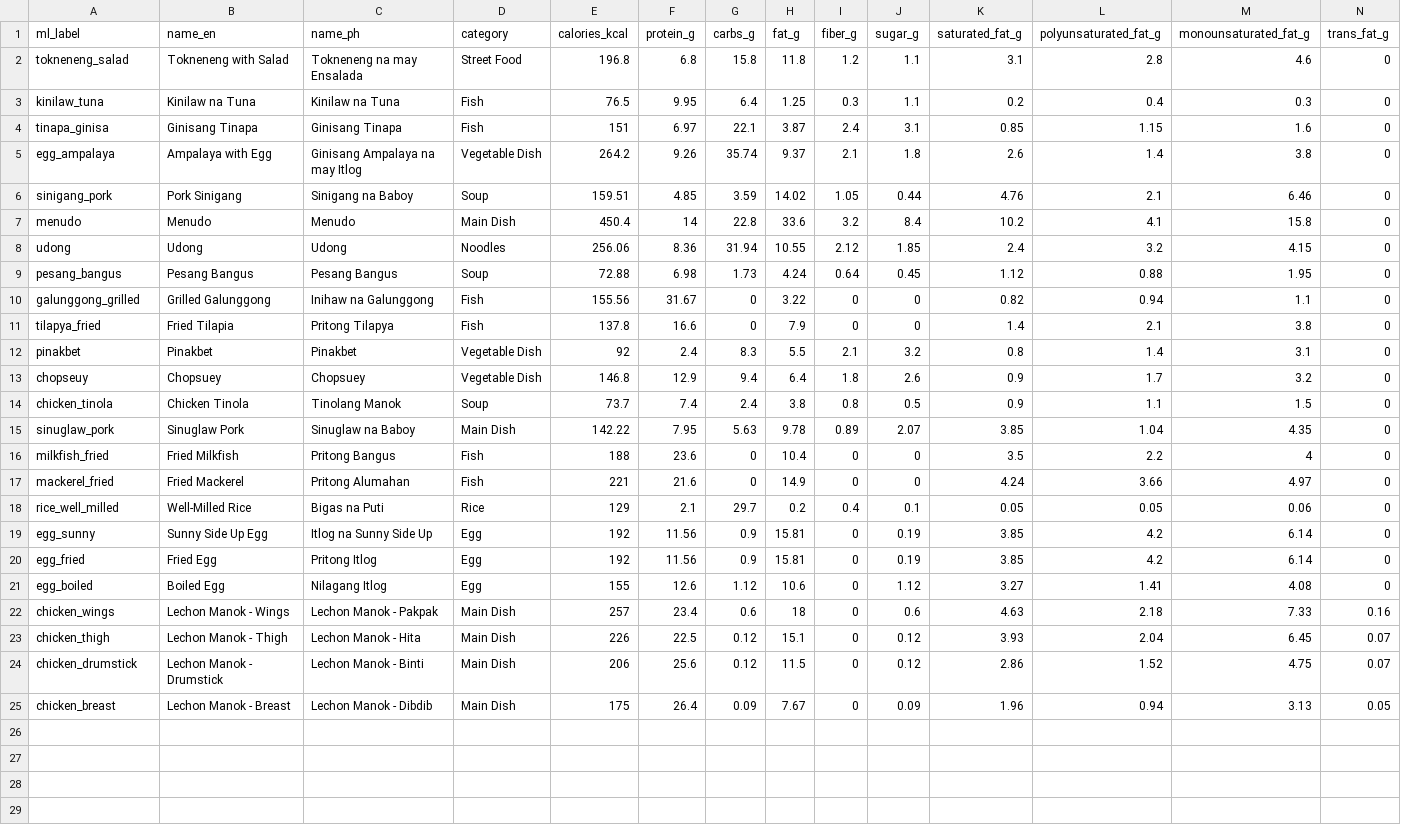
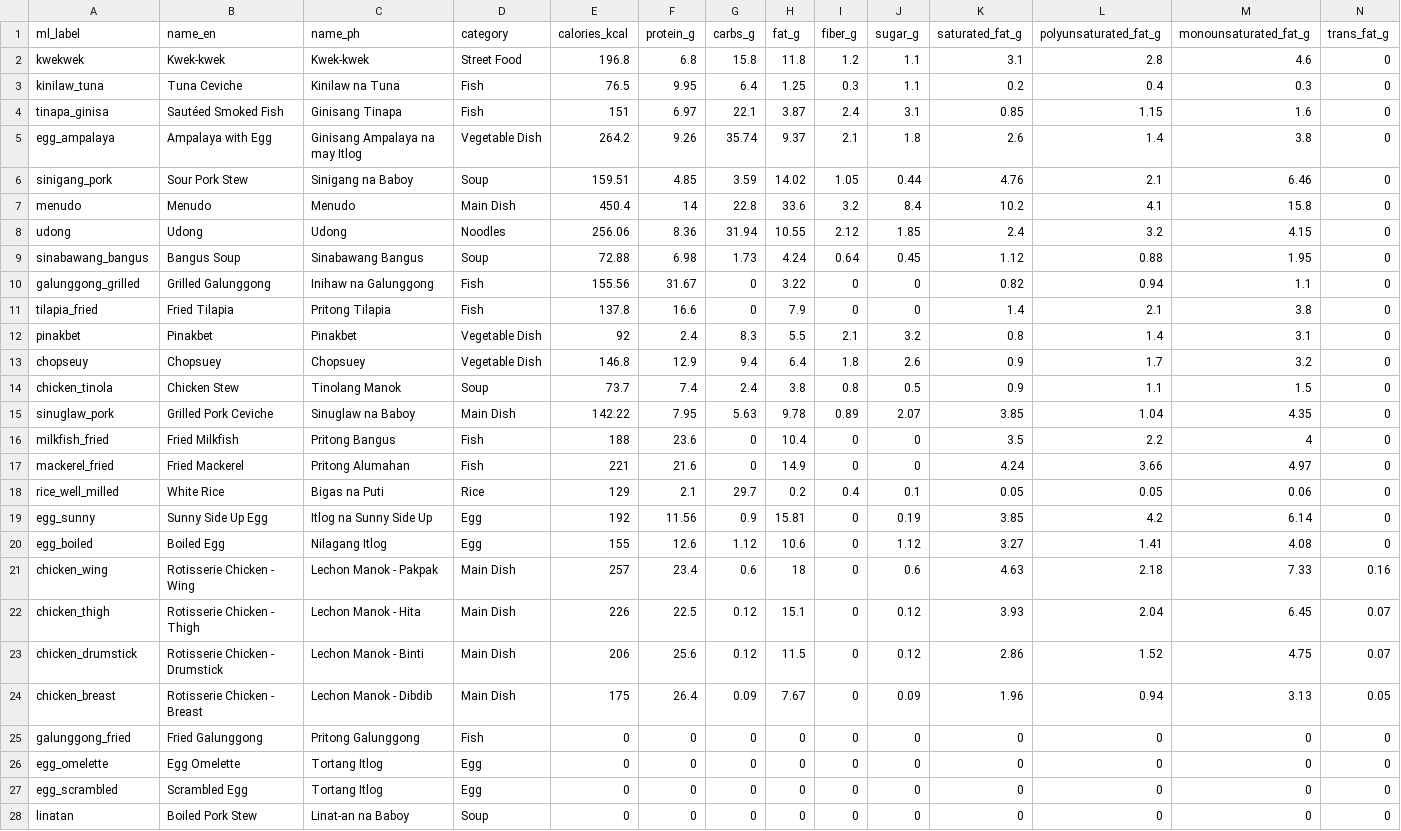
Before and after one commit to Haeyzz3/CalorieKoMobileApplication, a CSV file: app/src/main/assets/dish_labels_and_values.csv, drawn as a sheet; only a part is shown; removed rows and columns are numbered as before the commit, all else as after; rows hold the shown columns only; the diff covers the shown part only; the diff names each change by its address in the sheet, - before the commit and + after, or states it on an @@ line.

```diff
--- a/app/src/main/assets/dish_labels_and_values.csv
+++ b/app/src/main/assets/dish_labels_and_values.csv
-A2 (ml_label): tokneneng_salad
+A2 (ml_label): kwekwek
-B2 (name_en): Tokneneng with Salad
+B2 (name_en): Kwek-kwek
-C2 (name_ph): Tokneneng na may Ensalada
+C2 (name_ph): Kwek-kwek
-B3 (name_en): Kinilaw na Tuna
+B3 (name_en): Tuna Ceviche
-B4 (name_en): Ginisang Tinapa
+B4 (name_en): Sautéed Smoked Fish
-B6 (name_en): Pork Sinigang
+B6 (name_en): Sour Pork Stew
-A9 (ml_label): pesang_bangus
+A9 (ml_label): sinabawang_bangus
-B9 (name_en): Pesang Bangus
+B9 (name_en): Bangus Soup
-C9 (name_ph): Pesang Bangus
+C9 (name_ph): Sinabawang Bangus
-A11 (ml_label): tilapya_fried
+A11 (ml_label): tilapia_fried
-C11 (name_ph): Pritong Tilapya
+C11 (name_ph): Pritong Tilapia
-B14 (name_en): Chicken Tinola
+B14 (name_en): Chicken Stew
-B15 (name_en): Sinuglaw Pork
+B15 (name_en): Grilled Pork Ceviche
-B18 (name_en): Well-Milled Rice
+B18 (name_en): White Rice
-row 20: egg_fried | Fried Egg | Pritong Itlog | Egg | 192 | 11.56 | 0.9 | 15.81 | 0 | 0.19 | 3.85 | 4.2 | 6.14 | 0
-A21 (ml_label): chicken_wings
+A21 (ml_label): chicken_wing
-B21 (name_en): Lechon Manok - Wings
+B21 (name_en): Rotisserie Chicken - Wing
-B22 (name_en): Lechon Manok - Thigh
+B22 (name_en): Rotisserie Chicken - Thigh
-B23 (name_en): Lechon Manok - Drumstick
+B23 (name_en): Rotisserie Chicken - Drumstick
-B24 (name_en): Lechon Manok - Breast
+B24 (name_en): Rotisserie Chicken - Breast
+row 25: galunggong_fried | Fried Galunggong | Pritong Galunggong | Fish | 0 | 0 | 0 | 0 | 0 | 0 | 0 | 0 | 0 | 0
+row 26: egg_omelette | Egg Omelette | Tortang Itlog | Egg | 0 | 0 | 0 | 0 | 0 | 0 | 0 | 0 | 0 | 0
+row 27: egg_scrambled | Scrambled Egg | Tortang Itlog | Egg | 0 | 0 | 0 | 0 | 0 | 0 | 0 | 0 | 0 | 0
+row 28: linatan | Boiled Pork Stew | Linat-an na Baboy | Soup | 0 | 0 | 0 | 0 | 0 | 0 | 0 | 0 | 0 | 0
```
Also changed, not shown: 2 added rows elsewhere in this file, app/src/main/assets/dish_ingredients.csv, 15 other files.
